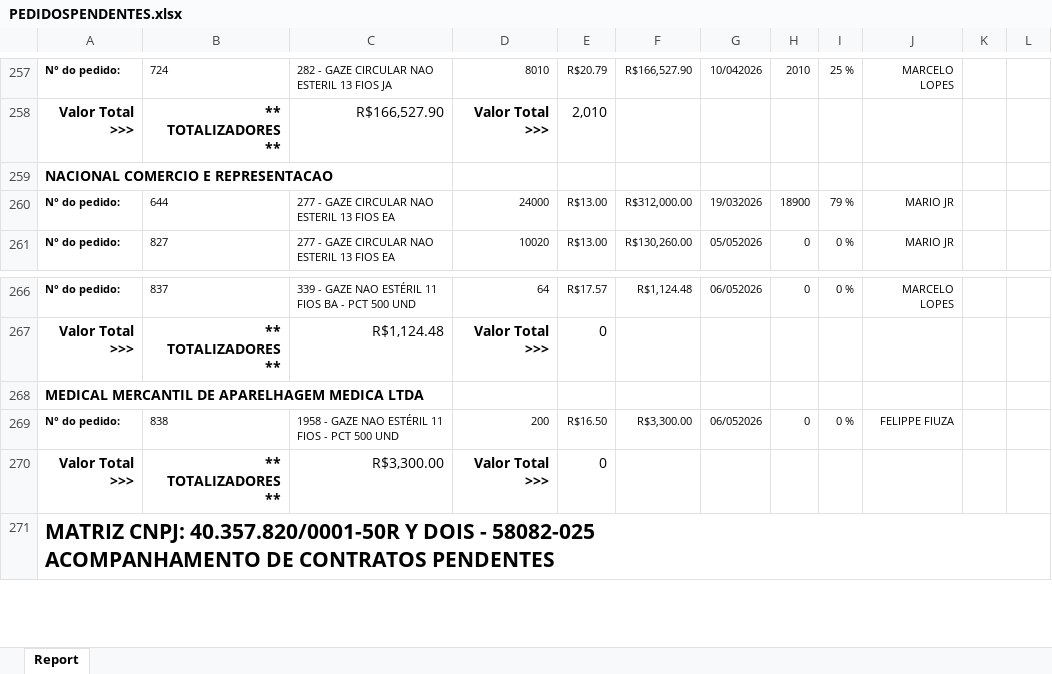
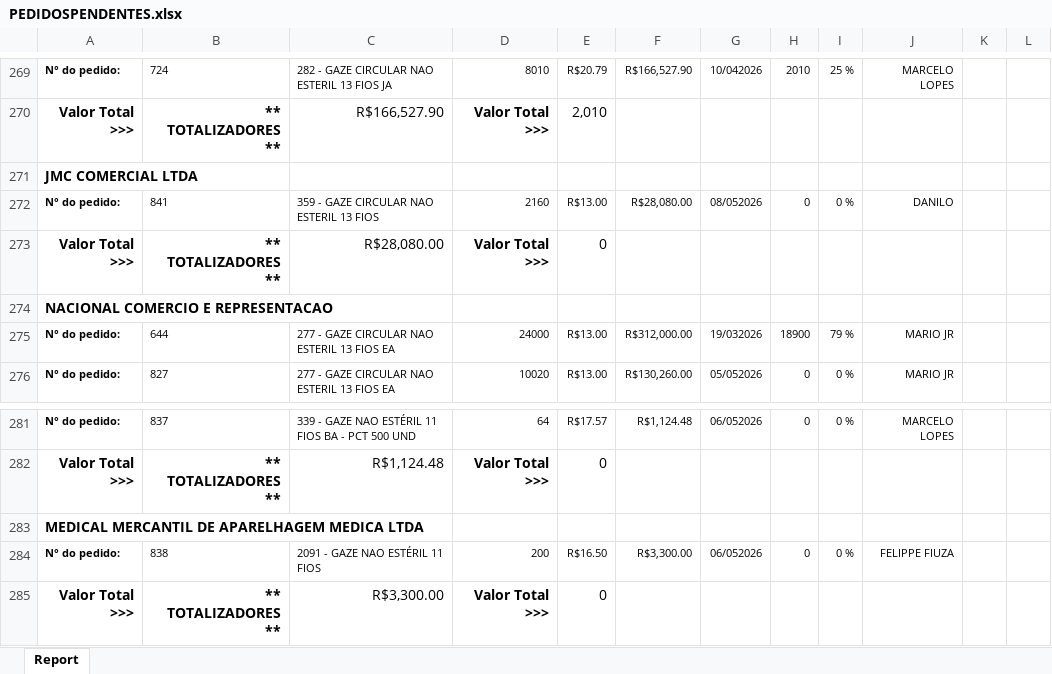
Before and after one commit to fabiosilvavendas-byte/CRM_Medtextil2.0, an Excel workbook: dados/PEDIDOSPENDENTES.xlsx, sheet Report, drawn as a sheet; only a part is shown, gaps mark what is left out; the shorter side is filled out with more unchanged rows; values as stored, in another font and other column widths than the file's, no borders; addresses are those after the commit; the diff covers the shown part only; the diff names each change by its address in the sheet, - before the commit and + after, or states it on an @@ line.

```diff
--- a/dados/PEDIDOSPENDENTES.xlsx (sheet Report)
+++ b/dados/PEDIDOSPENDENTES.xlsx (sheet Report)
+row 271: JMC COMERCIAL LTDA
+row 272: N° do pedido: | 841 | 359 - GAZE CIRCULAR NAO ESTERIL 13 FIOS | 2160 | R$13.00 | R$28,080.00 | 08/052026 | 0 | 0 % | DANILO
+row 273: Valor Total >>> | ** TOTALIZADORES ** | R$28,080.00 | Valor Total >>> | 0
-C284: 1958 - GAZE NAO ESTÉRIL 11 FIOS - PCT 500 UND
+C284: 2091 - GAZE NAO ESTÉRIL 11 FIOS
```
Also changed, not shown: 12 added rows, 12 removed rows and 26 edited cells elsewhere in this sheet.
